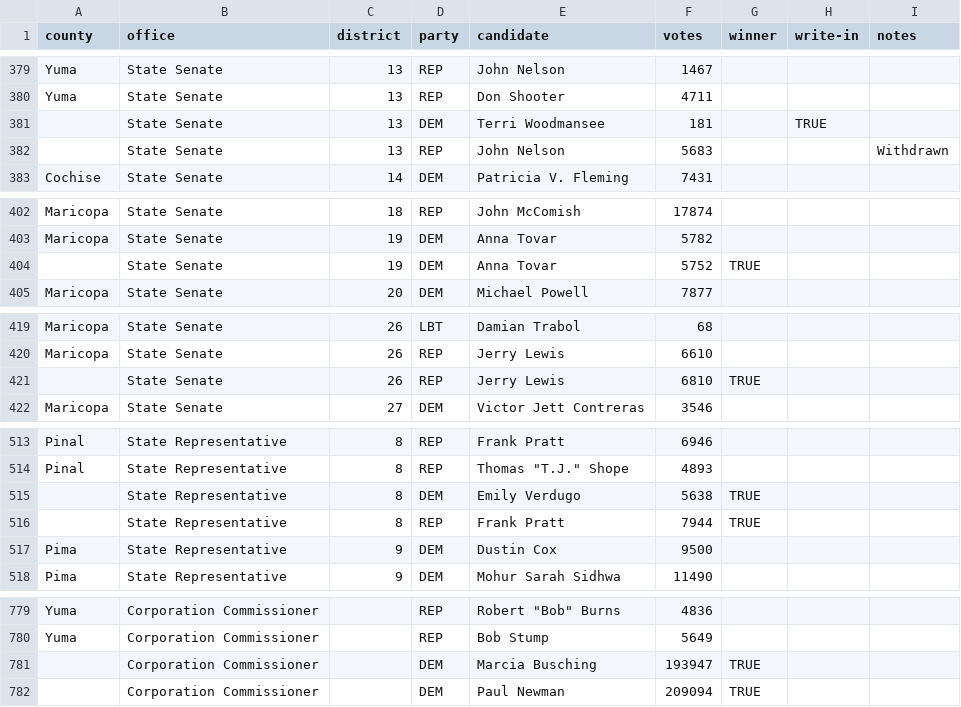
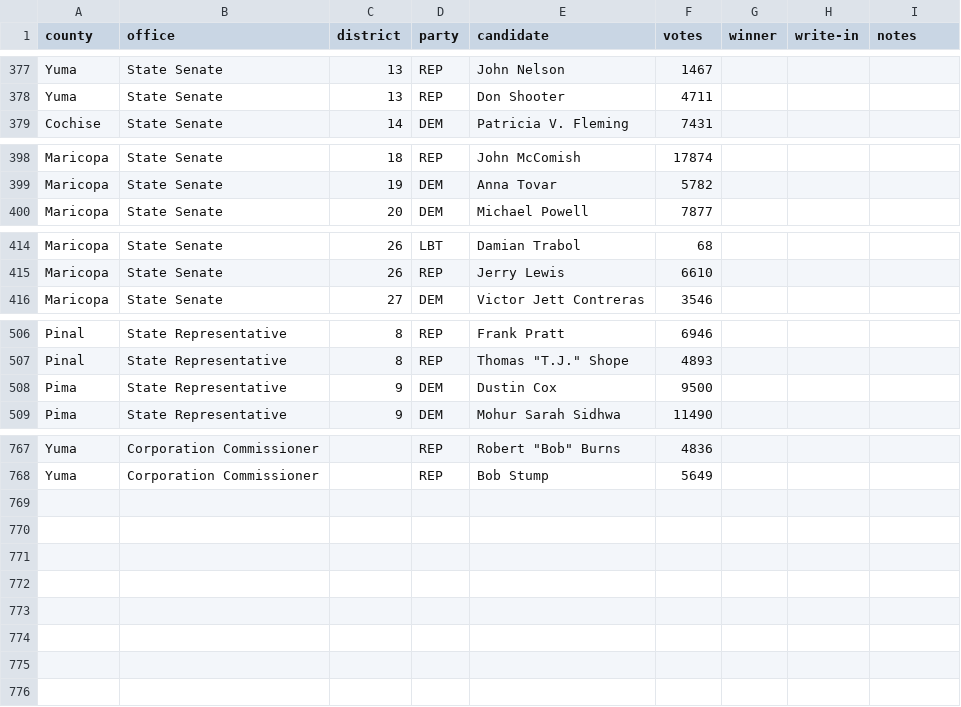
Before and after one commit to openelections/openelections-data-az, a CSV file: 2012/20120828__az__primary.csv, drawn as a sheet; only a part is shown, gaps mark what is left out; the diff covers the shown part only.

Commit message:
Remove remaining redundant statewide-total rows to fix missing_values
Addresses run 29662010647, job 88126169156. This is a follow-up to
#85, which fixed 18 of the old statewide files but missed 5 more with
the same pattern (2008/2010) and deliberately left 15 exception rows
in the 2012 primary/general files (rows with no matching county
breakdown, or a small pre-existing sum mismatch).

- 2008/20080205__az__primary__president.csv (48 rows)
- 2008/20081104__az__general.csv (203 rows)
- 2008/20080902__az__primary.csv (252 rows)
- 2010/20101102__az__general.csv (231 rows)
- 2010/20100824__az__primary.csv (361 rows)
- 2012/20120828__az__primary.csv (14 remaining exception rows)
- 2012/20121106__az__general.csv (1 remaining exception row)

Removed all of them per direct instruction, including the 2012
exceptions that were previously kept out of caution (their per-county
breakdown was either absent or didn't sum exactly to the total).

## Test plan
- Ran missing_values (v2.2.0) against all 7 files: all pass.
- Ran duplicate_entries, file_format, and vote_breakdown_totals
  against all 7 files: all pass, no regressions.

```diff
--- a/2012/20120828__az__primary.csv
+++ b/2012/20120828__az__primary.csv
@@ -380,4 +378,2 @@ Yuma,State Senate,13,REP,John Nelson,1467,,,
 Yuma,State Senate,13,REP,Don Shooter,4711,,,
-,State Senate,13,DEM,Terri Woodmansee,181,,TRUE,
-,State Senate,13,REP,John Nelson,5683,,,Withdrawn
 Cochise,State Senate,14,DEM,Patricia V. Fleming,7431,,,
@@ -403,3 +399,2 @@ Maricopa,State Senate,18,REP,John McComish,17874,,,
 Maricopa,State Senate,19,DEM,Anna Tovar,5782,,,
-,State Senate,19,DEM,Anna Tovar,5752,TRUE,,
 Maricopa,State Senate,20,DEM,Michael Powell,7877,,,
@@ -420,3 +415,2 @@ Maricopa,State Senate,26,LBT,Damian Trabol,68,,,
 Maricopa,State Senate,26,REP,Jerry Lewis,6610,,,
-,State Senate,26,REP,Jerry Lewis,6810,TRUE,,
 Maricopa,State Senate,27,DEM,Victor Jett Contreras,3546,,,
@@ -514,4 +507,2 @@ Pinal,State Representative,8,REP,Frank Pratt,6946,,,
 Pinal,State Representative,8,REP,"Thomas ""T.J."" Shope",4893,,,
-,State Representative,8,DEM,Emily Verdugo,5638,TRUE,,
-,State Representative,8,REP,Frank Pratt,7944,TRUE,,
 Pima,State Representative,9,DEM,Dustin Cox,9500,,,
@@ -780,3 +768 @@ Yuma,Corporation Commissioner,,REP,"Robert ""Bob"" Burns",4836,,,
 Yuma,Corporation Commissioner,,REP,Bob Stump,5649,,,
-,Corporation Commissioner,,DEM,Marcia Busching,193947,TRUE,,
-,Corporation Commissioner,,DEM,Paul Newman,209094,TRUE,,
```
Also changed, not shown: 6 removed rows elsewhere in this file, 2012/20121106__az__general.csv, 4 other files.
